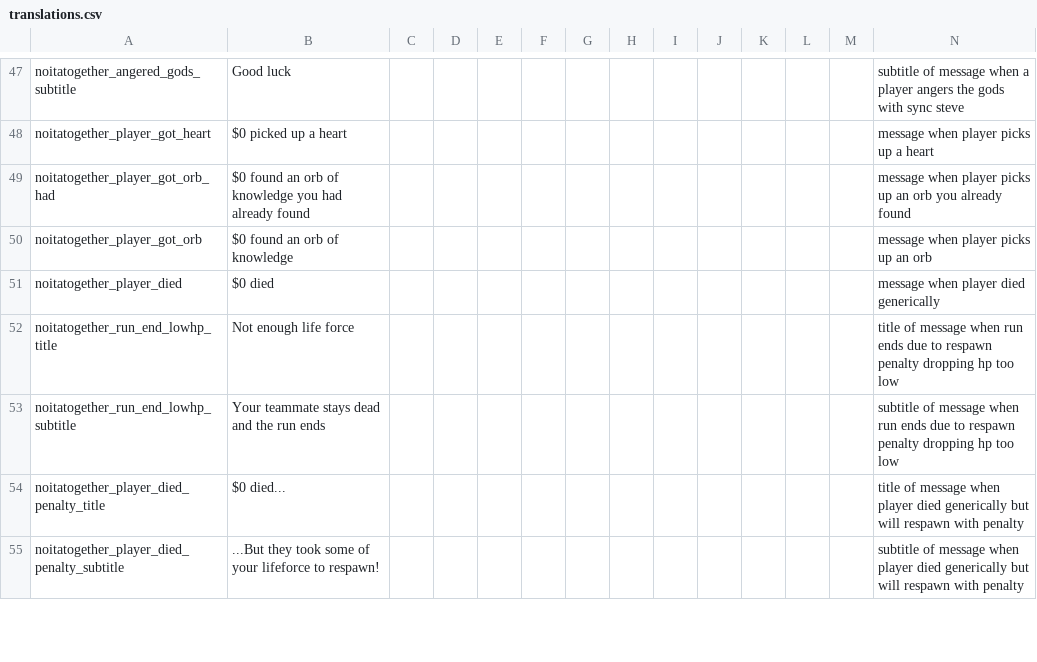
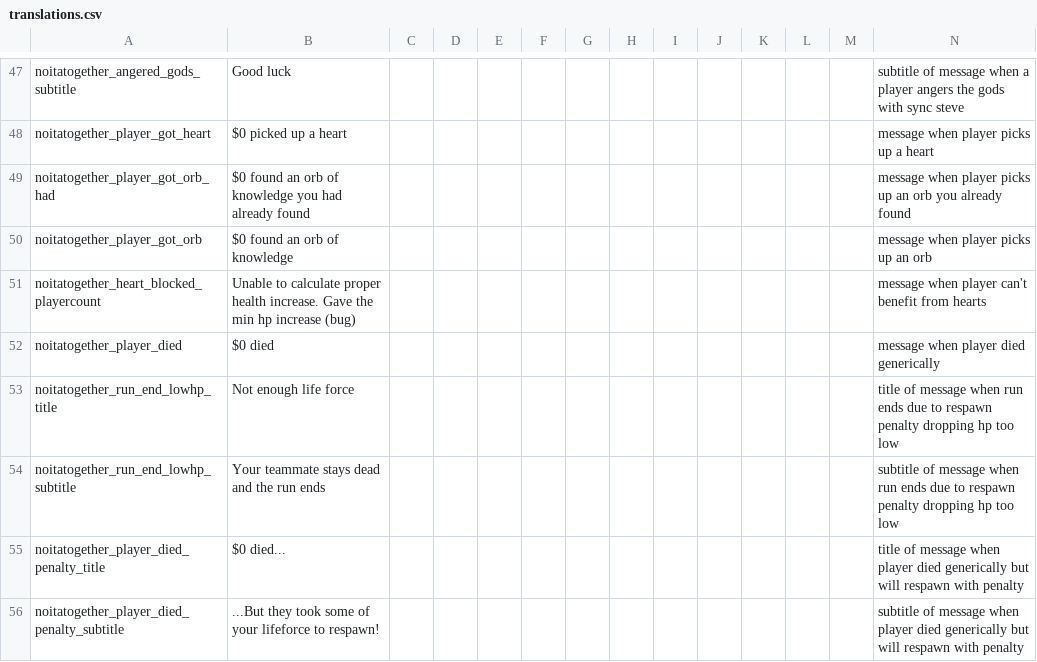
Before and after one commit to Noita-Together/noita-together, a CSV file: noita_mod/core/files/translations/translations.csv, drawn as a sheet; only a part is shown, gaps mark what is left out; rows hold the shown columns only; the diff names each change by its address in the sheet, - before the commit and + after, or states it on an @@ line.

Commit message:
Update extra max HP and better max HP pickups to no longer cause infinite health on client sync issues (does not fix the bug, but logs when it breaks, and gives the user the min HP from the heart)

```diff
--- a/noita_mod/core/files/translations/translations.csv
+++ b/noita_mod/core/files/translations/translations.csv
+row 51: noitatogether_heart_blocked_playercount | Unable to calculate proper health increase. Gave the min hp increase (bug) |  |  |  |  |  |  |  |  |  |  |  | message when player can't benefit from hearts
```
Also changed, not shown: 4 other files.
